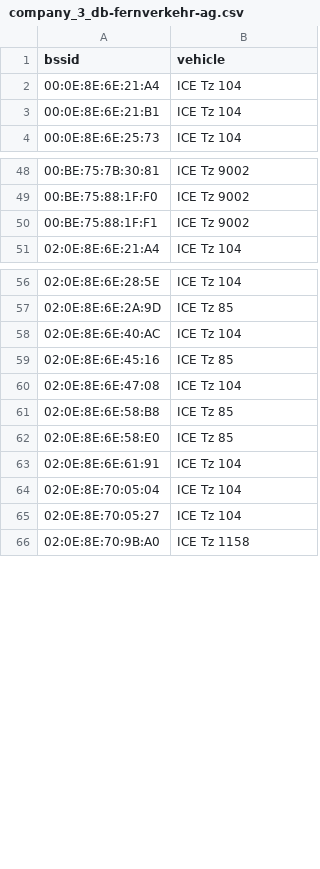
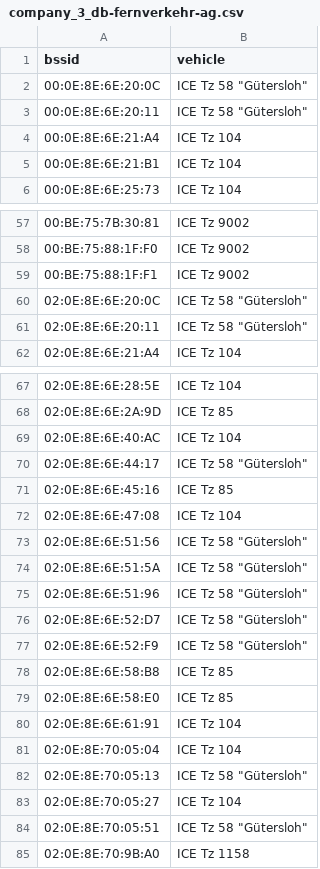
Before and after one commit to MrKrisKrisu/Public-transport-tracking-data, a CSV file: company_3_db-fernverkehr-ag.csv, drawn as a sheet; only a part is shown, gaps mark what is left out; the diff covers the shown part only; the diff names each change by its address in the sheet, - before the commit and + after, or states it on an @@ line.

```diff
--- a/company_3_db-fernverkehr-ag.csv
+++ b/company_3_db-fernverkehr-ag.csv
+row 2: 00:0E:8E:6E:20:0C | ICE Tz 58 "Gütersloh"
+row 3: 00:0E:8E:6E:20:11 | ICE Tz 58 "Gütersloh"
+row 60: 02:0E:8E:6E:20:0C | ICE Tz 58 "Gütersloh"
+row 61: 02:0E:8E:6E:20:11 | ICE Tz 58 "Gütersloh"
+row 70: 02:0E:8E:6E:44:17 | ICE Tz 58 "Gütersloh"
+row 73: 02:0E:8E:6E:51:56 | ICE Tz 58 "Gütersloh"
+row 74: 02:0E:8E:6E:51:5A | ICE Tz 58 "Gütersloh"
+row 75: 02:0E:8E:6E:51:96 | ICE Tz 58 "Gütersloh"
+row 76: 02:0E:8E:6E:52:D7 | ICE Tz 58 "Gütersloh"
+row 77: 02:0E:8E:6E:52:F9 | ICE Tz 58 "Gütersloh"
+row 82: 02:0E:8E:70:05:13 | ICE Tz 58 "Gütersloh"
+row 84: 02:0E:8E:70:05:51 | ICE Tz 58 "Gütersloh"
```
Also changed, not shown: 17 added rows elsewhere in this file, unsorted assignments.csv, 2 other files.
